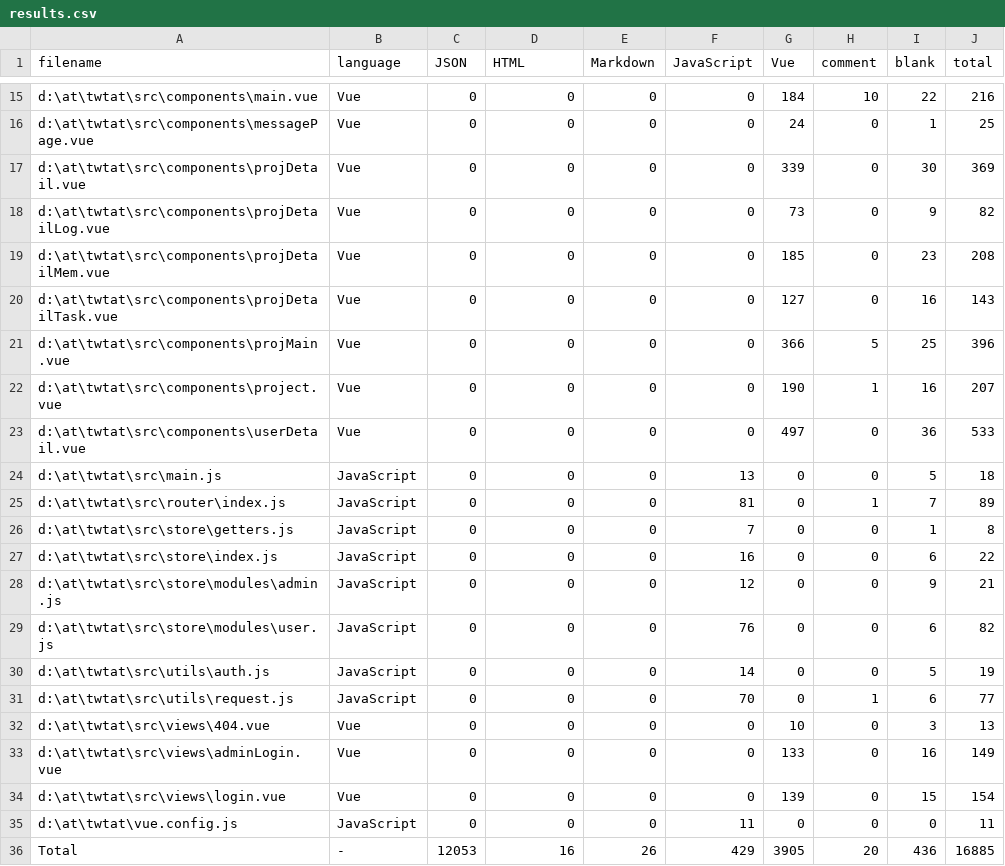
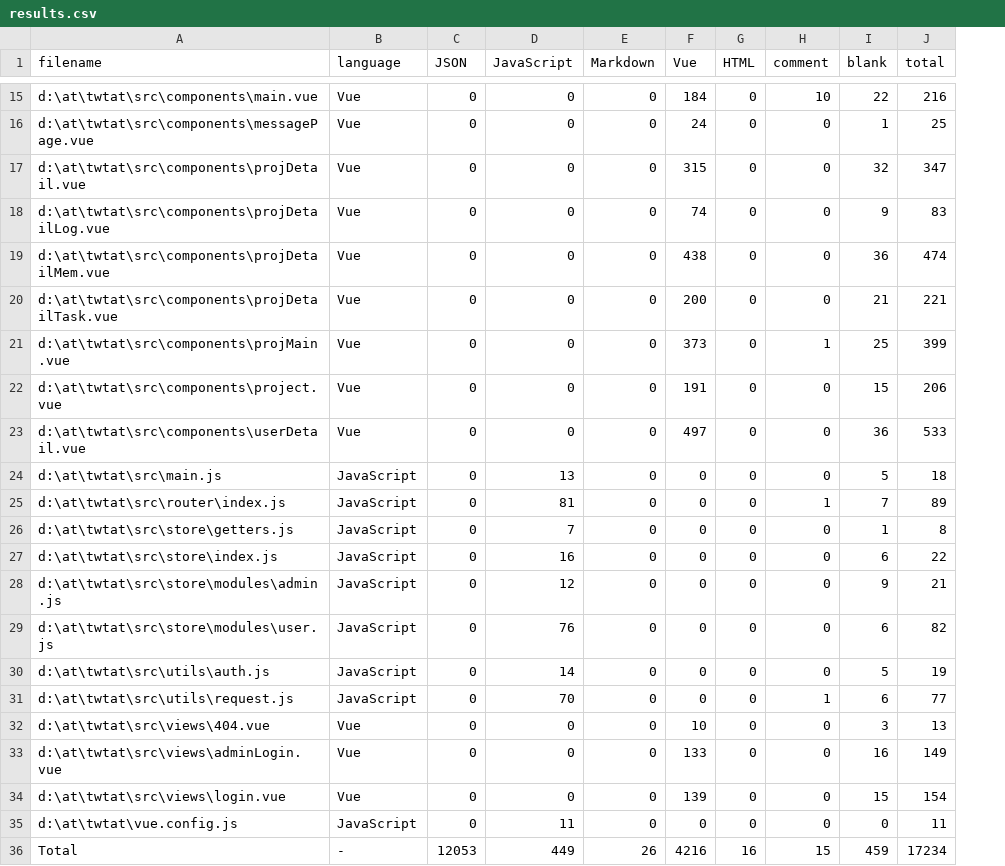
Before and after one commit to TWT-At/FrontEnd, a CSV file: .VSCodeCounter/results.csv, drawn as a sheet; only a part is shown, gaps mark what is left out; removed rows and columns are numbered as before the commit, all else as after; the diff covers the shown part only; the diff names each change by its address in the sheet, - before the commit and + after, or states it on an @@ line.

```diff
--- a/.VSCodeCounter/results.csv
+++ b/.VSCodeCounter/results.csv
-column F (JavaScript), rows 15-36: 0 | 0 | 0 | 0 | 0 | 0 | 0 | 0 | 0 | 13 | 81 | 7 | 16 | 12 | 76 | 14 | 70 | 0 | 0 | 0 | 11 | 429
+column G (HTML), rows 15-36: 0 | 0 | 0 | 0 | 0 | 0 | 0 | 0 | 0 | 0 | 0 | 0 | 0 | 0 | 0 | 0 | 0 | 0 | 0 | 0 | 0 | 16
-D1: HTML
+D1: JavaScript
-F17 (Vue): 339
+F17 (Vue): 315
-I17 (blank): 30
+I17 (blank): 32
-J17 (total): 369
+J17 (total): 347
-F18 (Vue): 73
+F18 (Vue): 74
-J18 (total): 82
+J18 (total): 83
-F19 (Vue): 185
+F19 (Vue): 438
-I19 (blank): 23
+I19 (blank): 36
-J19 (total): 208
+J19 (total): 474
-F20 (Vue): 127
+F20 (Vue): 200
-I20 (blank): 16
+I20 (blank): 21
-J20 (total): 143
+J20 (total): 221
-F21 (Vue): 366
+F21 (Vue): 373
-H21 (comment): 5
+H21 (comment): 1
-J21 (total): 396
+J21 (total): 399
-F22 (Vue): 190
+F22 (Vue): 191
-H22 (comment): 1
+H22 (comment): 0
-I22 (blank): 16
+I22 (blank): 15
-J22 (total): 207
+J22 (total): 206
-D24 (JavaScript): 0
+D24 (JavaScript): 13
-D25 (JavaScript): 0
+D25 (JavaScript): 81
-D26 (JavaScript): 0
+D26 (JavaScript): 7
-D27 (JavaScript): 0
+D27 (JavaScript): 16
-D28 (JavaScript): 0
+D28 (JavaScript): 12
-D29 (JavaScript): 0
+D29 (JavaScript): 76
-D30 (JavaScript): 0
+D30 (JavaScript): 14
-D31 (JavaScript): 0
+D31 (JavaScript): 70
-D35 (JavaScript): 0
+D35 (JavaScript): 11
-D36 (JavaScript): 16
+D36 (JavaScript): 449
-F36 (Vue): 3905
+F36 (Vue): 4216
-H36 (comment): 20
+H36 (comment): 15
-I36 (blank): 436
+I36 (blank): 459
-J36 (total): 16885
+J36 (total): 17234
```
Also changed, not shown: 6 edited cells elsewhere in this file, 9 other files.
